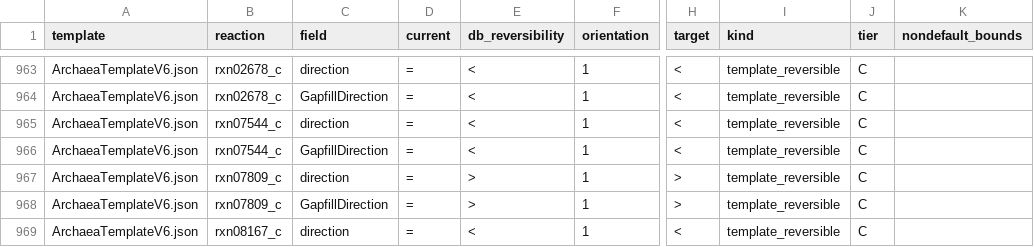
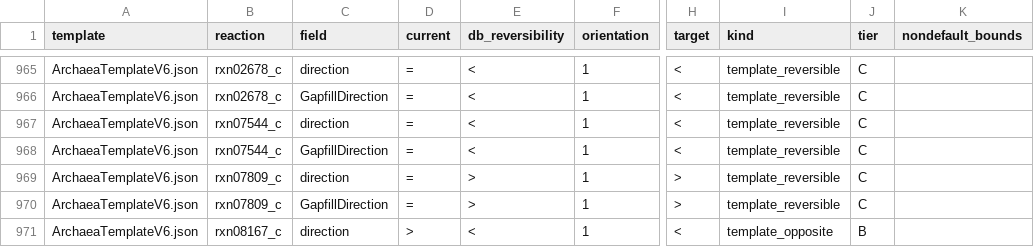
Before and after one commit to freiburgermsu/prFBA, a TSV file: region_validation/shared_reference/data/template_direction_audit/direction_audit.tsv, drawn as a sheet; only a part is shown, gaps mark what is left out; addresses are those after the commit; the diff covers the shown part only; the diff names each change by its address in the sheet, - before the commit and + after, or states it on an @@ line.

```diff
--- a/region_validation/shared_reference/data/template_direction_audit/direction_audit.tsv
+++ b/region_validation/shared_reference/data/template_direction_audit/direction_audit.tsv
-D971 (current): =
+D971 (current): >
-I971 (kind): template_reversible
+I971 (kind): template_opposite
-J971 (tier): C
+J971 (tier): B
```
Also changed, not shown: 12 added rows and 15 edited cells elsewhere in this file, region_validation/shared_reference/data/template_direction_audit/tierB_reactions.tsv, region_validation/shared_reference/data/template_direction_audit/tierB_readings.tsv, 14 other files.
